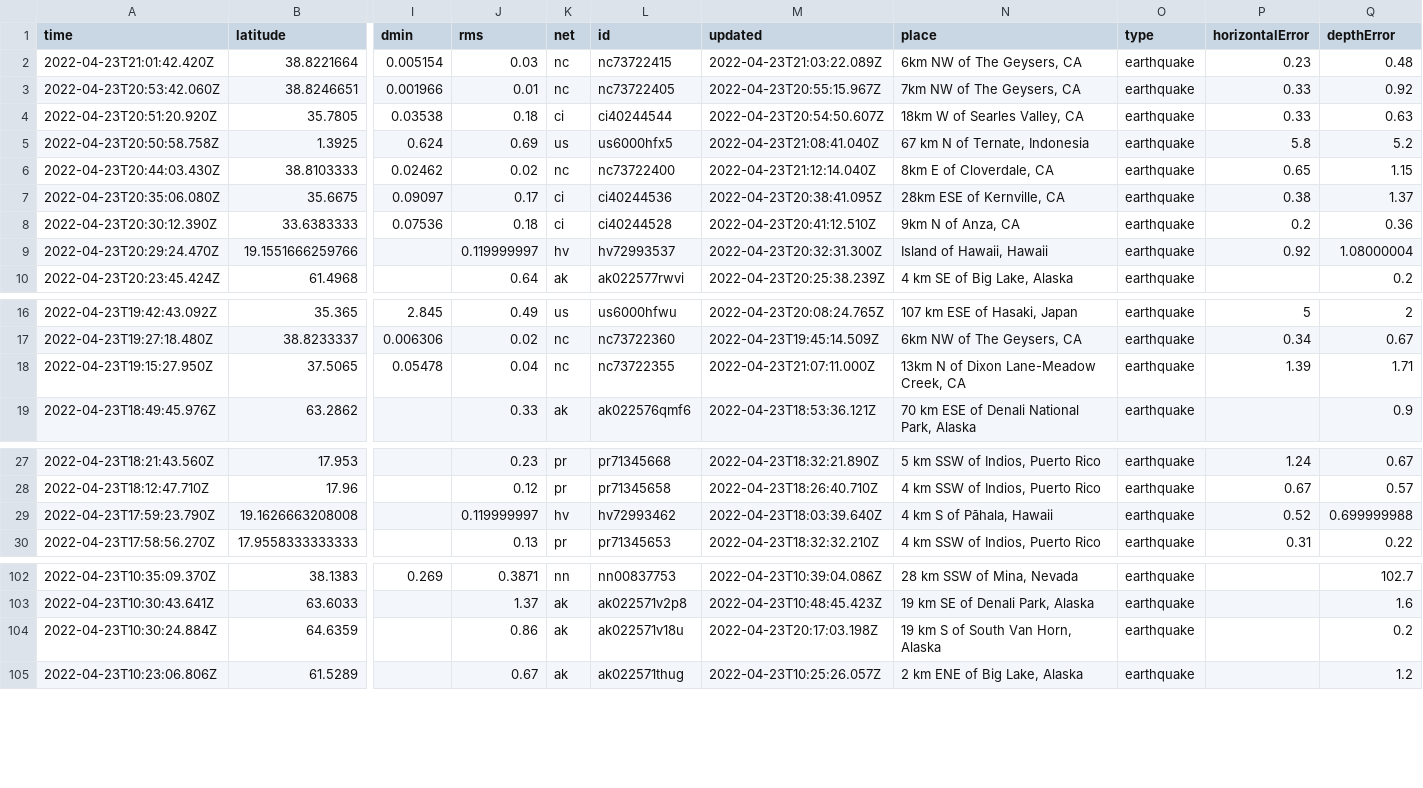
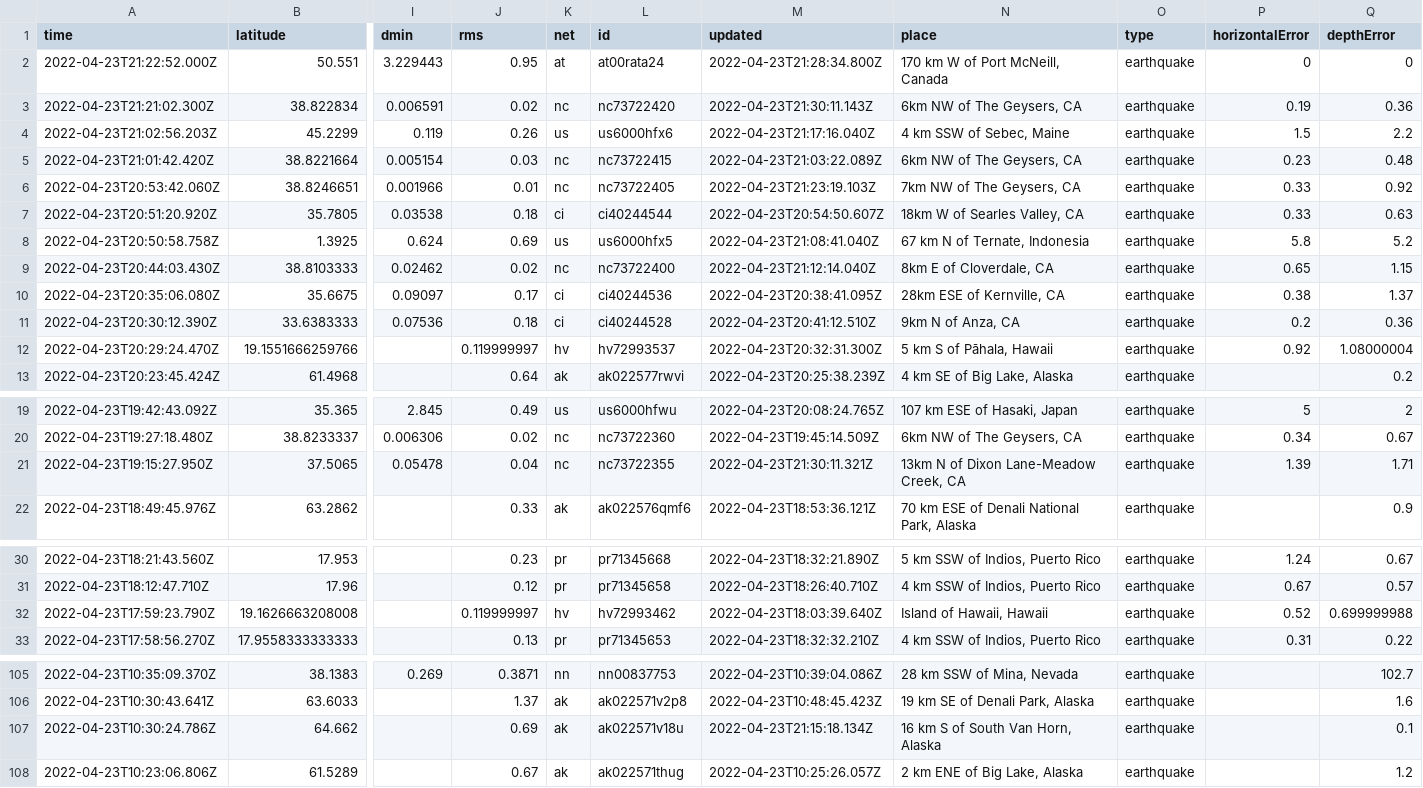
Before and after one commit to awallender/nicar22-github-actions, a CSV file: usgs_current.csv, drawn as a sheet; only a part is shown, gaps mark what is left out; removed rows and columns are numbered as before the commit, all else as after; rows hold the shown columns only; the diff covers the shown part only; the diff names each change by its address in the sheet, - before the commit and + after, or states it on an @@ line.

```diff
--- a/usgs_current.csv
+++ b/usgs_current.csv
+row 2: 2022-04-23T21:22:52.000Z | 50.551 | 3.229443 | 0.95 | at | at00rata24 | 2022-04-23T21:28:34.800Z | 170 km W of Port McNeill, Canada | earthquake | 0 | 0
+row 3: 2022-04-23T21:21:02.300Z | 38.822834 | 0.006591 | 0.02 | nc | nc73722420 | 2022-04-23T21:30:11.143Z | 6km NW of The Geysers, CA | earthquake | 0.19 | 0.36
+row 4: 2022-04-23T21:02:56.203Z | 45.2299 | 0.119 | 0.26 | us | us6000hfx6 | 2022-04-23T21:17:16.040Z | 4 km SSW of Sebec, Maine | earthquake | 1.5 | 2.2
-M6 (updated): 2022-04-23T20:55:15.967Z
+M6 (updated): 2022-04-23T21:23:19.103Z
-N12 (place): Island of Hawaii, Hawaii
+N12 (place): 5 km S of Pāhala, Hawaii
-M21 (updated): 2022-04-23T21:07:11.000Z
+M21 (updated): 2022-04-23T21:30:11.321Z
-N32 (place): 4 km S of Pāhala, Hawaii
+N32 (place): Island of Hawaii, Hawaii
-row 104: 2022-04-23T10:30:24.884Z | 64.6359 |  | 0.86 | ak | ak022571v18u | 2022-04-23T20:17:03.198Z | 19 km S of South Van Horn, Alaska | earthquake |  | 0.2
+row 107: 2022-04-23T10:30:24.786Z | 64.662 |  | 0.69 | ak | ak022571v18u | 2022-04-23T21:15:18.134Z | 16 km S of South Van Horn, Alaska | earthquake |  | 0.1
```
Also changed, not shown: 6 edited cells elsewhere in this file, 1 other file.
